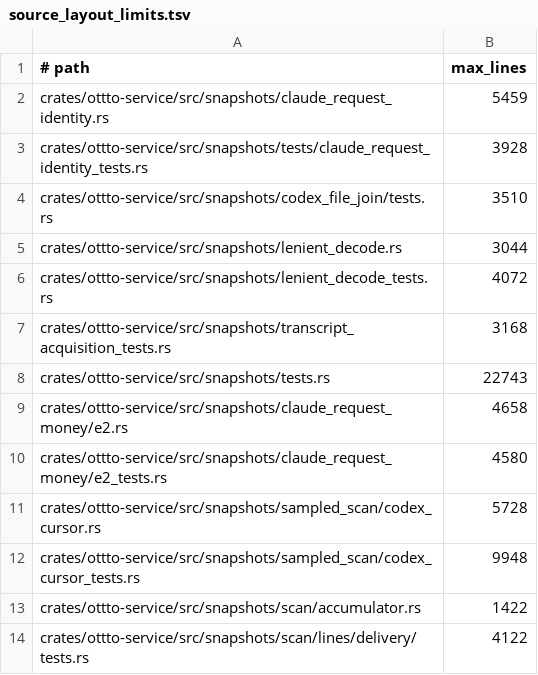
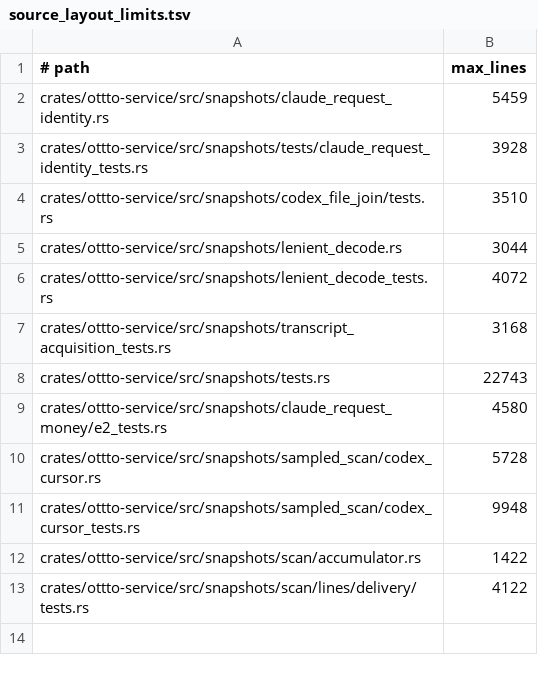
Before and after one commit to ottto-ai/ottto, a TSV file: scripts/source_layout_limits.tsv, drawn as a sheet.

```diff
--- a/scripts/source_layout_limits.tsv
+++ b/scripts/source_layout_limits.tsv
@@ -8,3 +8,2 @@ crates/ottto-service/src/snapshots/transcript_acquisition_tests.rs	3168
 crates/ottto-service/src/snapshots/tests.rs	22743
-crates/ottto-service/src/snapshots/claude_request_money/e2.rs	4658
 crates/ottto-service/src/snapshots/claude_request_money/e2_tests.rs	4580
```
Also changed, not shown: 3 other files.
